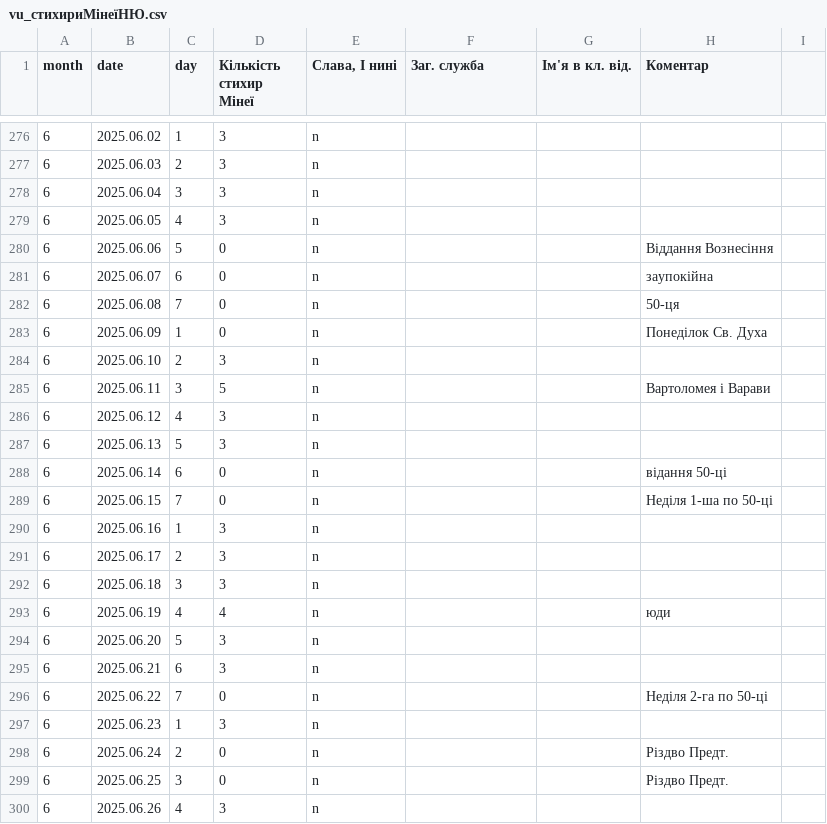
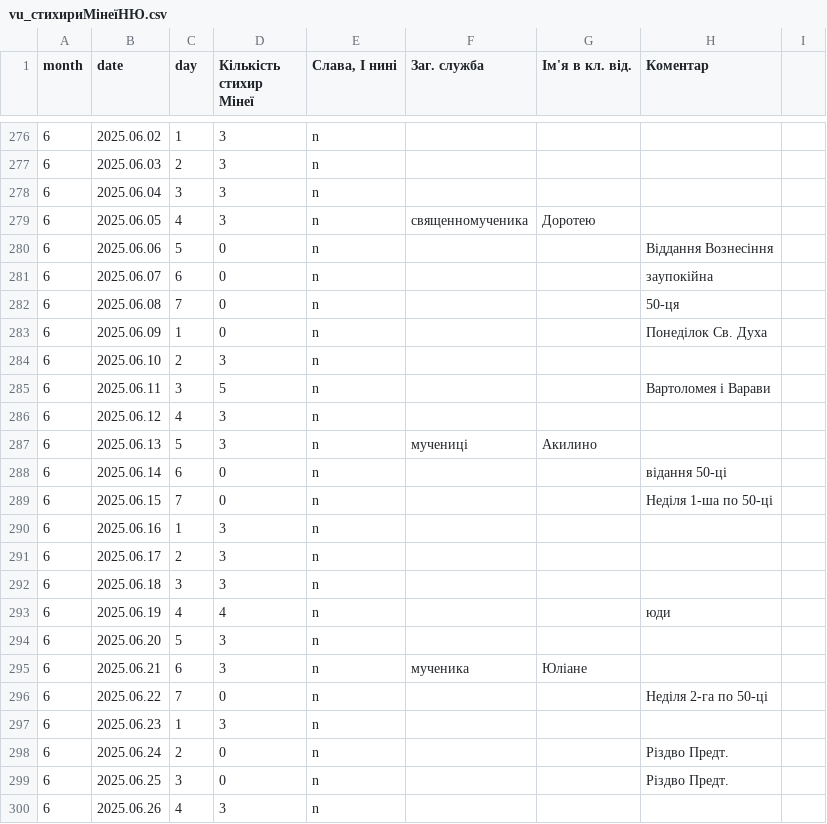
Before and after one commit to 4ugeistr/prayer-service-scripts, a CSV file: matrices/vu_стихириМінеїНЮ.csv, drawn as a sheet; only a part is shown, gaps mark what is left out.

```diff
--- a/matrices/vu_стихириМінеїНЮ.csv
+++ b/matrices/vu_стихириМінеїНЮ.csv
@@ -278,3 +278,3 @@ month,date,day,Кількість стихир Мінеї,"Слава, І нин
 6,2025.06.04,3,3,n,,,,
-6,2025.06.05,4,3,n,,,,
+6,2025.06.05,4,3,n,священномученика,Доротею,,
 6,2025.06.06,5,0,n,,,Віддання Вознесіння,
@@ -286,3 +286,3 @@ month,date,day,Кількість стихир Мінеї,"Слава, І нин
 6,2025.06.12,4,3,n,,,,
-6,2025.06.13,5,3,n,,,,
+6,2025.06.13,5,3,n,мучениці,Акилино,,
 6,2025.06.14,6,0,n,,,відання 50-ці,
@@ -294,3 +294,3 @@ month,date,day,Кількість стихир Мінеї,"Слава, І нин
 6,2025.06.20,5,3,n,,,,
-6,2025.06.21,6,3,n,,,,
+6,2025.06.21,6,3,n,мученика,Юліане,,
 6,2025.06.22,7,0,n,,,Неділя 2-га по 50-ці,
```
Also changed, not shown: 36 other files.
